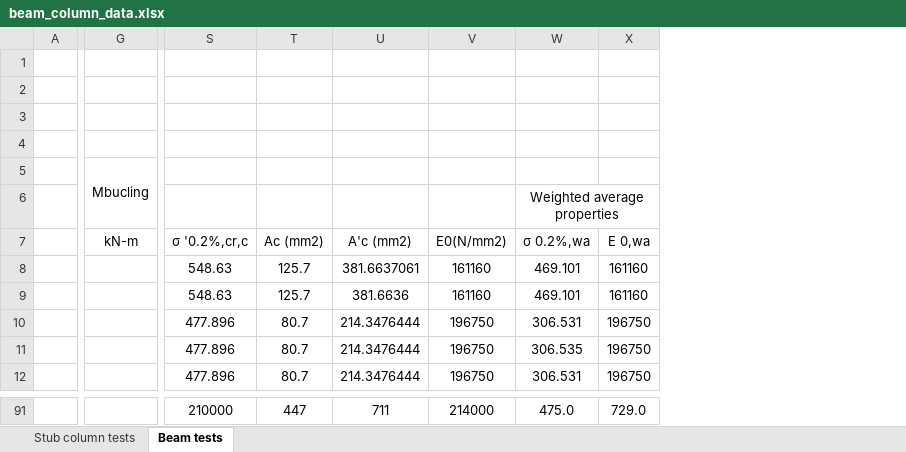
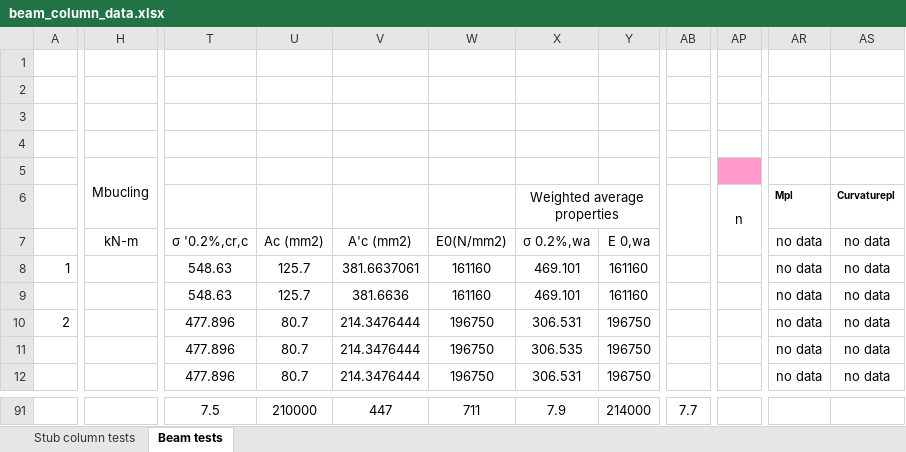
Before and after one commit to saulg39/Masters-Thesis, an Excel workbook: Data/beam_column_data.xlsx, sheet Beam tests, drawn as a sheet; only a part is shown, gaps mark what is left out; values as stored, in another font and other column widths than the file's, no borders; removed rows and columns are numbered as before the commit, all else as after; the diff covers the shown part only; the diff names each change by its address in the sheet, - before the commit and + after, or states it on an @@ line.

Commit message:
Using data to calculate experimental buckling points

```diff
--- a/Data/beam_column_data.xlsx (sheet Beam tests)
+++ b/Data/beam_column_data.xlsx (sheet Beam tests)
-column A, empty
+column A, rows 8-10: 1 |  | 2
-column G, rows 5-7: Mbucling |  | kN-m
+column H, rows 5-7: Mbucling |  | kN-m
+column AB, row 91: 7.7
+column AP, row 6: n
+column AR, rows 6-12: Mpl | no data | no data | no data | no data | no data | no data
+column AS, rows 6-12: Curvaturepl | no data | no data | no data | no data | no data | no data
-T91: 210000
+T91: 7.5
-U91: 447
+U91: 210000
-V91: 711
+V91: 447
-W91: 214000
+W91: 711
-X91: 475.0
+X91: 7.9
-Y91: 729.0
+Y91: 214000
```
Also changed, not shown: 2 added rows, 2 removed rows, 2 added columns, 1 removed column, 127 edited cells and merged cells elsewhere in this sheet, formulas that keep their value, 8 other files.
